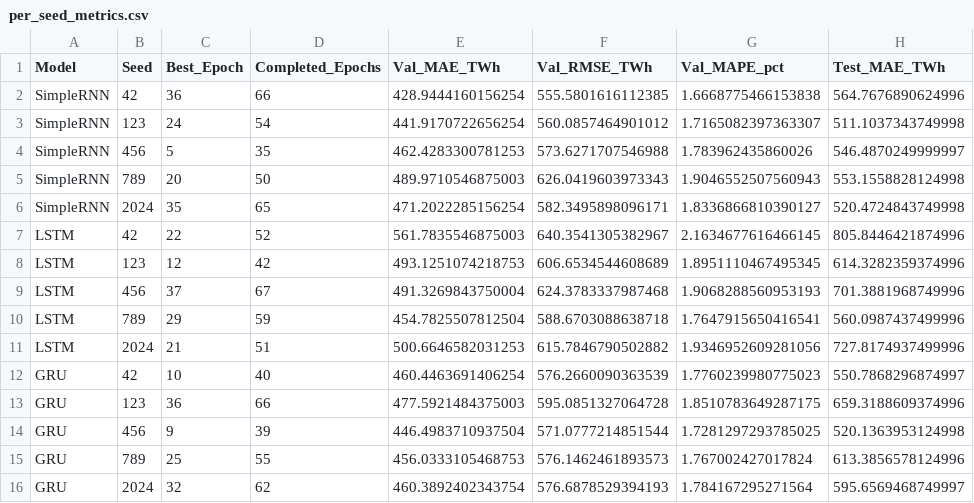
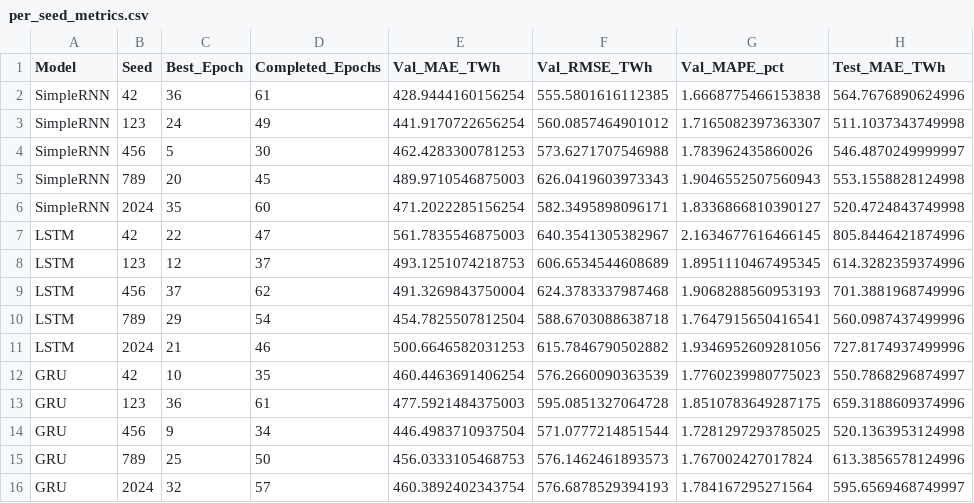
Before and after one commit to Varshan0128/World-Energy-Consumption-Forecasting-1, a CSV file: outputs/per_seed_metrics.csv, drawn as a sheet; only a part is shown; the diff names each change by its address in the sheet, - before the commit and + after, or states it on an @@ line.

```diff
--- a/outputs/per_seed_metrics.csv
+++ b/outputs/per_seed_metrics.csv
-D2 (Completed_Epochs): 66
+D2 (Completed_Epochs): 61
-D3 (Completed_Epochs): 54
+D3 (Completed_Epochs): 49
-D4 (Completed_Epochs): 35
+D4 (Completed_Epochs): 30
-D5 (Completed_Epochs): 50
+D5 (Completed_Epochs): 45
-D6 (Completed_Epochs): 65
+D6 (Completed_Epochs): 60
-D7 (Completed_Epochs): 52
+D7 (Completed_Epochs): 47
-D8 (Completed_Epochs): 42
+D8 (Completed_Epochs): 37
-D9 (Completed_Epochs): 67
+D9 (Completed_Epochs): 62
-D10 (Completed_Epochs): 59
+D10 (Completed_Epochs): 54
-D11 (Completed_Epochs): 51
+D11 (Completed_Epochs): 46
-D12 (Completed_Epochs): 40
+D12 (Completed_Epochs): 35
-D13 (Completed_Epochs): 66
+D13 (Completed_Epochs): 61
-D14 (Completed_Epochs): 39
+D14 (Completed_Epochs): 34
-D15 (Completed_Epochs): 55
+D15 (Completed_Epochs): 50
-D16 (Completed_Epochs): 62
+D16 (Completed_Epochs): 57
```
Also changed, not shown: outputs/hyperparameter_search.csv, reports/hyperparameter_search.csv, 20 other files.
